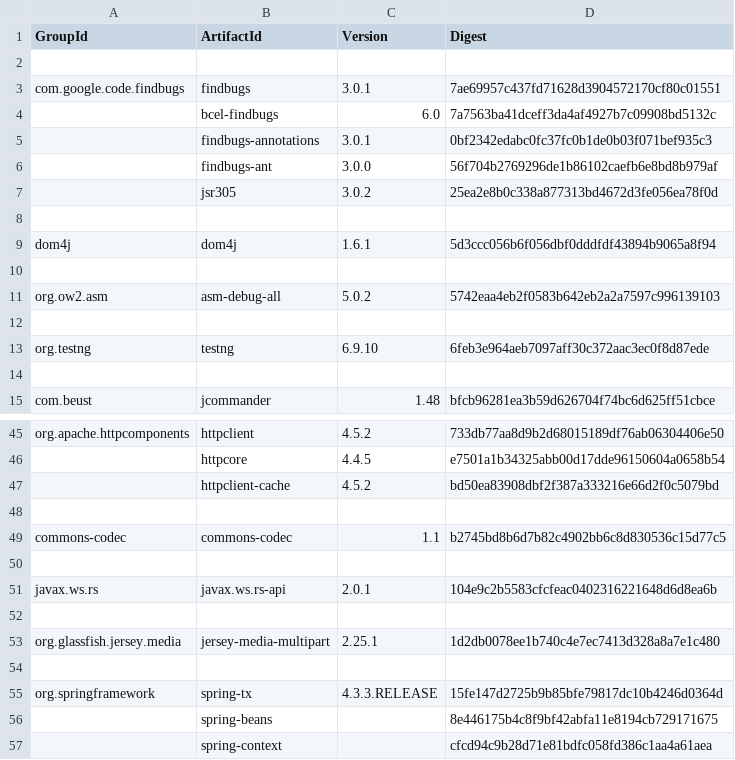
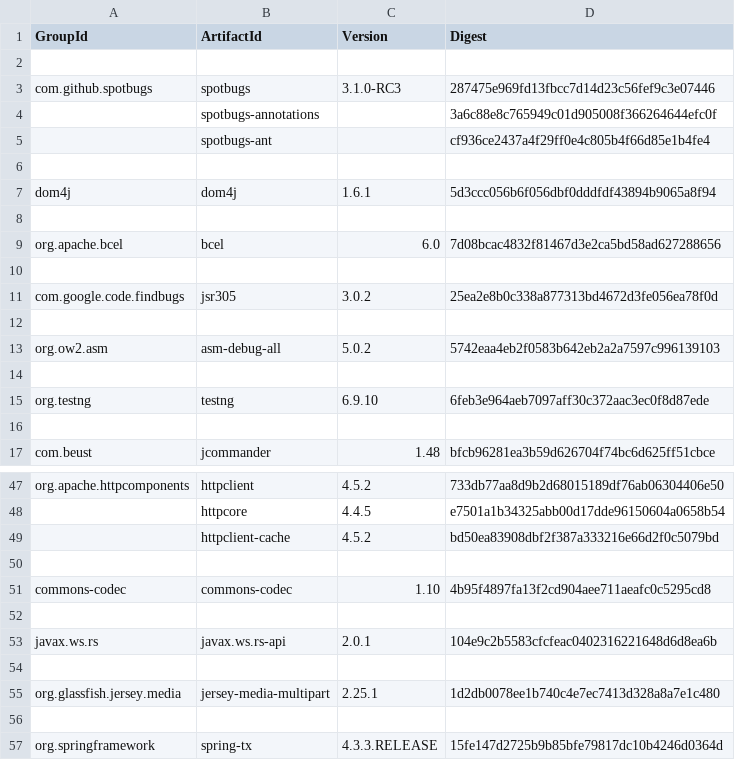
Before and after one commit to mebigfatguy/fb-contrib, a CSV file: yank.csv, drawn as a sheet; only a part is shown, gaps mark what is left out; the shorter side is filled out with more unchanged rows.

Commit message:
update csv with spotbugs info

```diff
--- a/yank.csv
+++ b/yank.csv
@@ -2,9 +2,11 @@ GroupId,ArtifactId,Version,Digest
 ,,,
-com.google.code.findbugs,findbugs,3.0.1,7ae69957c437fd71628d3904572170cf80c01551
-,bcel-findbugs,6.0,7a7563ba41dceff3da4af4927b7c09908bd5132c
-,findbugs-annotations,3.0.1,0bf2342edabc0fc37fc0b1de0b03f071bef935c3
-,findbugs-ant,3.0.0,56f704b2769296de1b86102caefb6e8bd8b979af
-,jsr305,3.0.2,25ea2e8b0c338a877313bd4672d3fe056ea78f0d
+com.github.spotbugs,spotbugs,3.1.0-RC3,287475e969fd13fbcc7d14d23c56fef9c3e07446
+,spotbugs-annotations,,3a6c88e8c765949c01d905008f366264644efc0f
+,spotbugs-ant,,cf936ce2437a4f29ff0e4c805b4f66d85e1b4fe4
 ,,,
 dom4j,dom4j,1.6.1,5d3ccc056b6f056dbf0dddfdf43894b9065a8f94
+,,,
+org.apache.bcel,bcel,6.0,7d08bcac4832f81467d3e2ca5bd58ad627288656
+,,,
+com.google.code.findbugs,jsr305,3.0.2,25ea2e8b0c338a877313bd4672d3fe056ea78f0d
 ,,,
@@ -48,3 +50,3 @@ org.apache.httpcomponents,httpclient,4.5.2,733db77aa8d9b2d68015189df76ab06304406
 ,,,
-commons-codec,commons-codec,1.1,b2745bd8b6d7b82c4902bb6c8d830536c15d77c5
+commons-codec,commons-codec,1.10,4b95f4897fa13f2cd904aee711aeafc0c5295cd8
 ,,,
```
